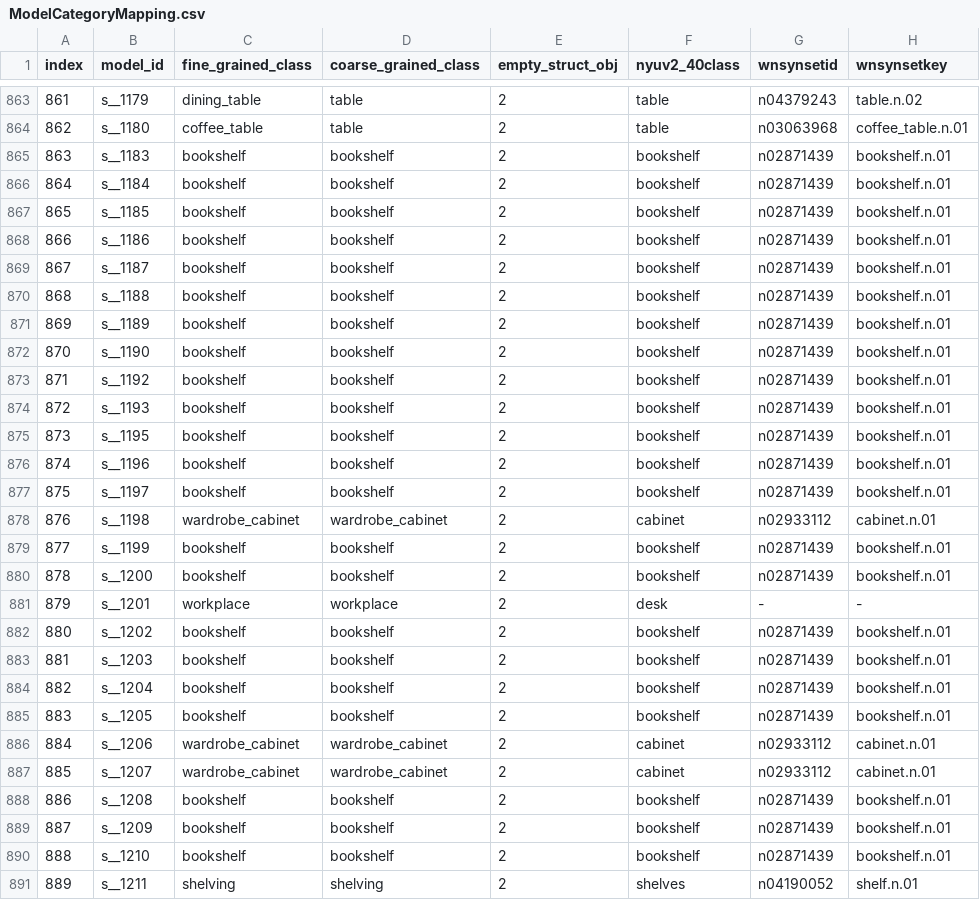
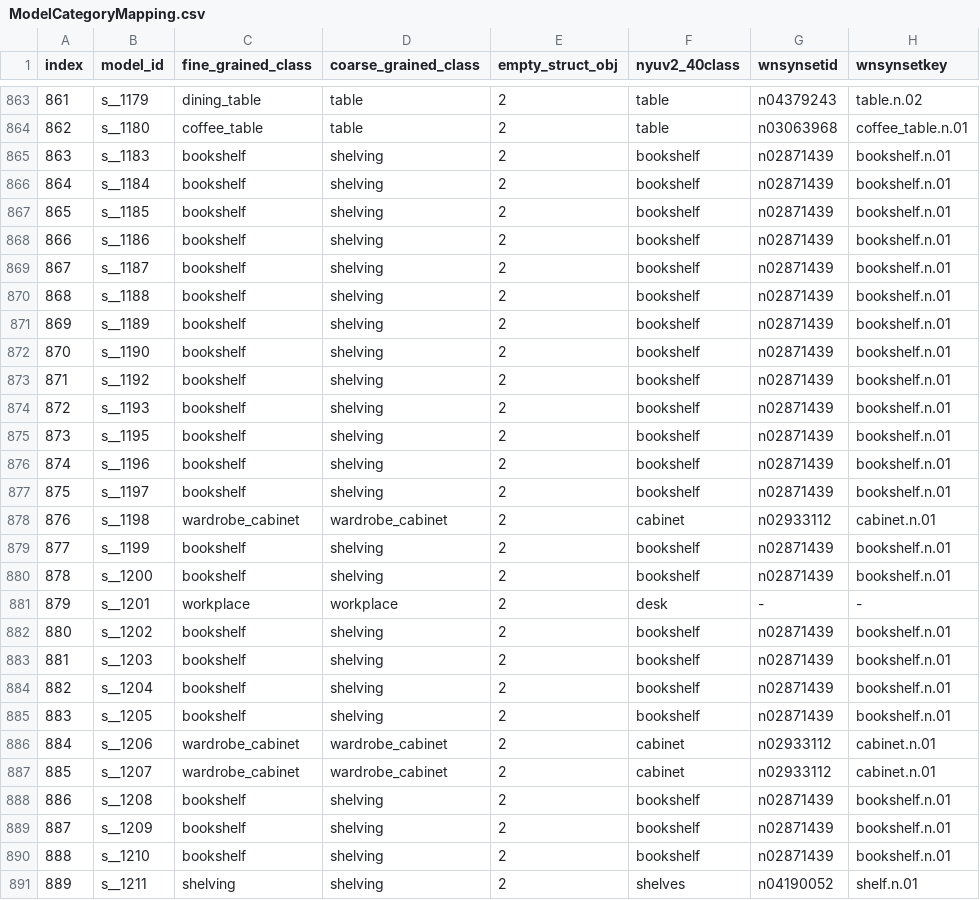
Before and after one commit to tinytangent/SUNCGtoolbox, a CSV file: metadata/ModelCategoryMapping.csv, drawn as a sheet; only a part is shown, gaps mark what is left out; the diff covers the shown part only.

Commit message:
update class mapping

```diff
--- a/metadata/ModelCategoryMapping.csv
+++ b/metadata/ModelCategoryMapping.csv
@@ -864,28 +864,28 @@ index,model_id,fine_grained_class,coarse_grained_class,empty_struct_obj,nyuv2_40
 862,s__1180,coffee_table,table,2,table,n03063968,coffee_table.n.01
-863,s__1183,bookshelf,bookshelf,2,bookshelf,n02871439,bookshelf.n.01
-864,s__1184,bookshelf,bookshelf,2,bookshelf,n02871439,bookshelf.n.01
-865,s__1185,bookshelf,bookshelf,2,bookshelf,n02871439,bookshelf.n.01
-866,s__1186,bookshelf,bookshelf,2,bookshelf,n02871439,bookshelf.n.01
-867,s__1187,bookshelf,bookshelf,2,bookshelf,n02871439,bookshelf.n.01
-868,s__1188,bookshelf,bookshelf,2,bookshelf,n02871439,bookshelf.n.01
-869,s__1189,bookshelf,bookshelf,2,bookshelf,n02871439,bookshelf.n.01
-870,s__1190,bookshelf,bookshelf,2,bookshelf,n02871439,bookshelf.n.01
-871,s__1192,bookshelf,bookshelf,2,bookshelf,n02871439,bookshelf.n.01
-872,s__1193,bookshelf,bookshelf,2,bookshelf,n02871439,bookshelf.n.01
-873,s__1195,bookshelf,bookshelf,2,bookshelf,n02871439,bookshelf.n.01
-874,s__1196,bookshelf,bookshelf,2,bookshelf,n02871439,bookshelf.n.01
-875,s__1197,bookshelf,bookshelf,2,bookshelf,n02871439,bookshelf.n.01
+863,s__1183,bookshelf,shelving,2,bookshelf,n02871439,bookshelf.n.01
+864,s__1184,bookshelf,shelving,2,bookshelf,n02871439,bookshelf.n.01
+865,s__1185,bookshelf,shelving,2,bookshelf,n02871439,bookshelf.n.01
+866,s__1186,bookshelf,shelving,2,bookshelf,n02871439,bookshelf.n.01
+867,s__1187,bookshelf,shelving,2,bookshelf,n02871439,bookshelf.n.01
+868,s__1188,bookshelf,shelving,2,bookshelf,n02871439,bookshelf.n.01
+869,s__1189,bookshelf,shelving,2,bookshelf,n02871439,bookshelf.n.01
+870,s__1190,bookshelf,shelving,2,bookshelf,n02871439,bookshelf.n.01
+871,s__1192,bookshelf,shelving,2,bookshelf,n02871439,bookshelf.n.01
+872,s__1193,bookshelf,shelving,2,bookshelf,n02871439,bookshelf.n.01
+873,s__1195,bookshelf,shelving,2,bookshelf,n02871439,bookshelf.n.01
+874,s__1196,bookshelf,shelving,2,bookshelf,n02871439,bookshelf.n.01
+875,s__1197,bookshelf,shelving,2,bookshelf,n02871439,bookshelf.n.01
 876,s__1198,wardrobe_cabinet,wardrobe_cabinet,2,cabinet,n02933112,cabinet.n.01
-877,s__1199,bookshelf,bookshelf,2,bookshelf,n02871439,bookshelf.n.01
-878,s__1200,bookshelf,bookshelf,2,bookshelf,n02871439,bookshelf.n.01
+877,s__1199,bookshelf,shelving,2,bookshelf,n02871439,bookshelf.n.01
+878,s__1200,bookshelf,shelving,2,bookshelf,n02871439,bookshelf.n.01
 879,s__1201,workplace,workplace,2,desk,-,-
-880,s__1202,bookshelf,bookshelf,2,bookshelf,n02871439,bookshelf.n.01
-881,s__1203,bookshelf,bookshelf,2,bookshelf,n02871439,bookshelf.n.01
-882,s__1204,bookshelf,bookshelf,2,bookshelf,n02871439,bookshelf.n.01
-883,s__1205,bookshelf,bookshelf,2,bookshelf,n02871439,bookshelf.n.01
+880,s__1202,bookshelf,shelving,2,bookshelf,n02871439,bookshelf.n.01
+881,s__1203,bookshelf,shelving,2,bookshelf,n02871439,bookshelf.n.01
+882,s__1204,bookshelf,shelving,2,bookshelf,n02871439,bookshelf.n.01
+883,s__1205,bookshelf,shelving,2,bookshelf,n02871439,bookshelf.n.01
 884,s__1206,wardrobe_cabinet,wardrobe_cabinet,2,cabinet,n02933112,cabinet.n.01
 885,s__1207,wardrobe_cabinet,wardrobe_cabinet,2,cabinet,n02933112,cabinet.n.01
-886,s__1208,bookshelf,bookshelf,2,bookshelf,n02871439,bookshelf.n.01
-887,s__1209,bookshelf,bookshelf,2,bookshelf,n02871439,bookshelf.n.01
-888,s__1210,bookshelf,bookshelf,2,bookshelf,n02871439,bookshelf.n.01
+886,s__1208,bookshelf,shelving,2,bookshelf,n02871439,bookshelf.n.01
+887,s__1209,bookshelf,shelving,2,bookshelf,n02871439,bookshelf.n.01
+888,s__1210,bookshelf,shelving,2,bookshelf,n02871439,bookshelf.n.01
 889,s__1211,shelving,shelving,2,shelves,n04190052,shelf.n.01
```
Also changed, not shown: 177 edited cells elsewhere in this file.
